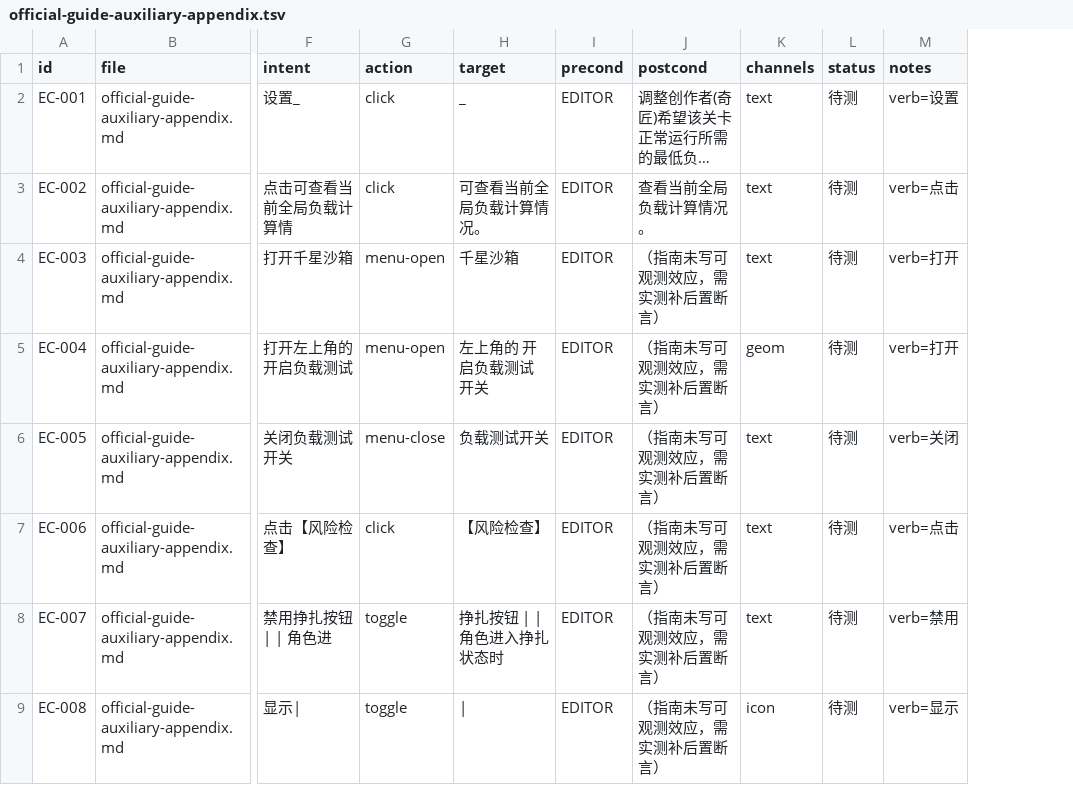
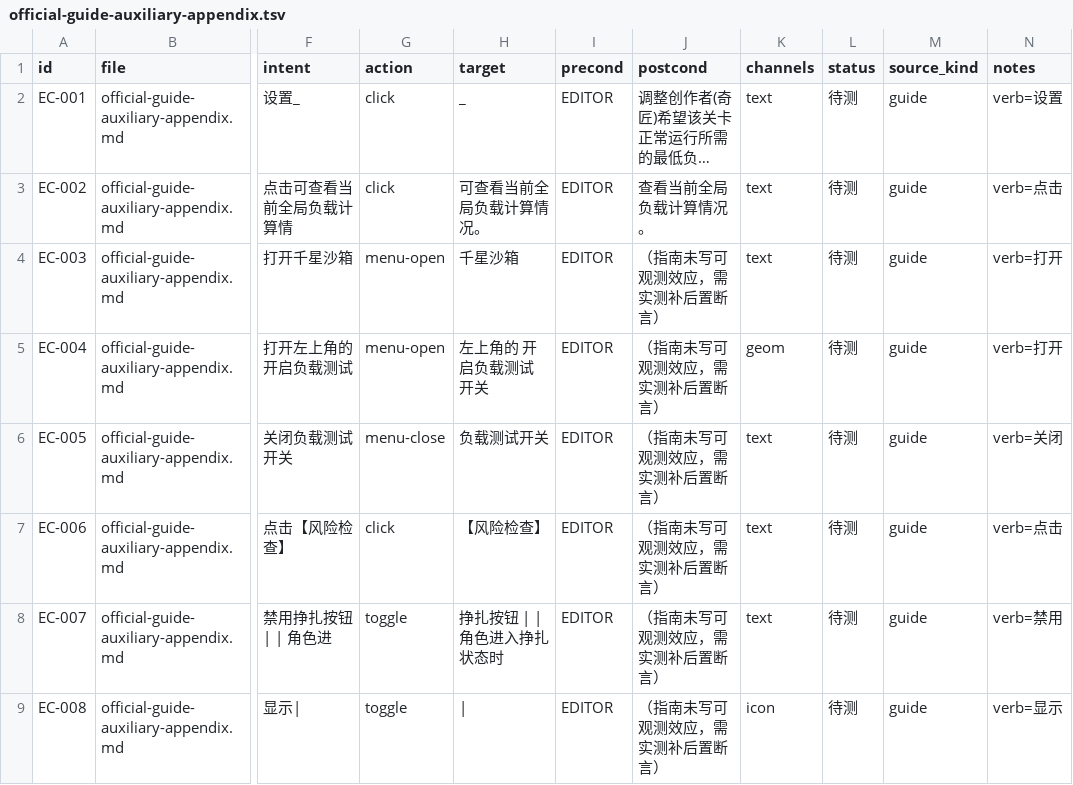
Before and after one commit to TheTouYu/genshin-ts, a TSV file: docs/maintenance/gui-catalog/official-guide-auxiliary-appendix.tsv, drawn as a sheet; only a part is shown, gaps mark what is left out; long unchanged cells end in …; the diff names each change by its address in the sheet, - before the commit and + after, or states it on an @@ line.

```diff
--- a/docs/maintenance/gui-catalog/official-guide-auxiliary-appendix.tsv
+++ b/docs/maintenance/gui-catalog/official-guide-auxiliary-appendix.tsv
+column M (source_kind), rows 2-9: all guide
```
Also changed, not shown: docs/maintenance/gui-catalog/official-guide-editor-interface.tsv, docs/maintenance/gui-catalog/official-guide-faq.tsv, 5 other files.
